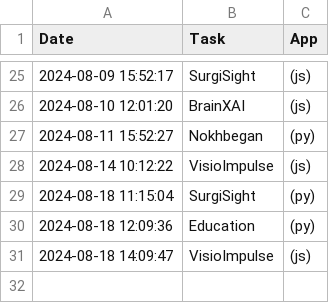
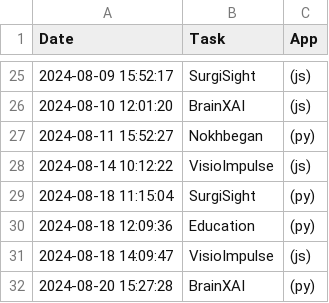
Before and after one commit to DaneshJoy/WhatToDo, a CSV file: log.csv, drawn as a sheet; only a part is shown, gaps mark what is left out; the diff names each change by its address in the sheet, - before the commit and + after, or states it on an @@ line.

```diff
--- a/log.csv
+++ b/log.csv
+row 32: 2024-08-20 15:27:28 | BrainXAI | (py)
```
Also changed, not shown: 1 other file.
